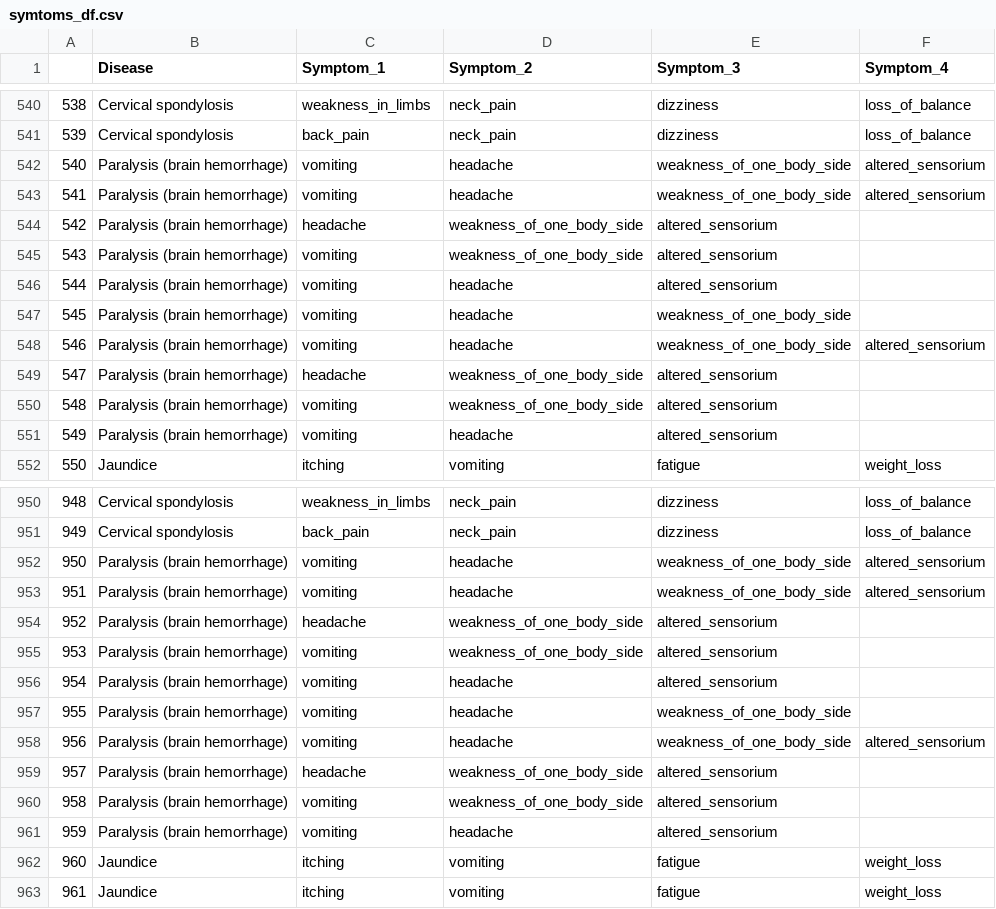
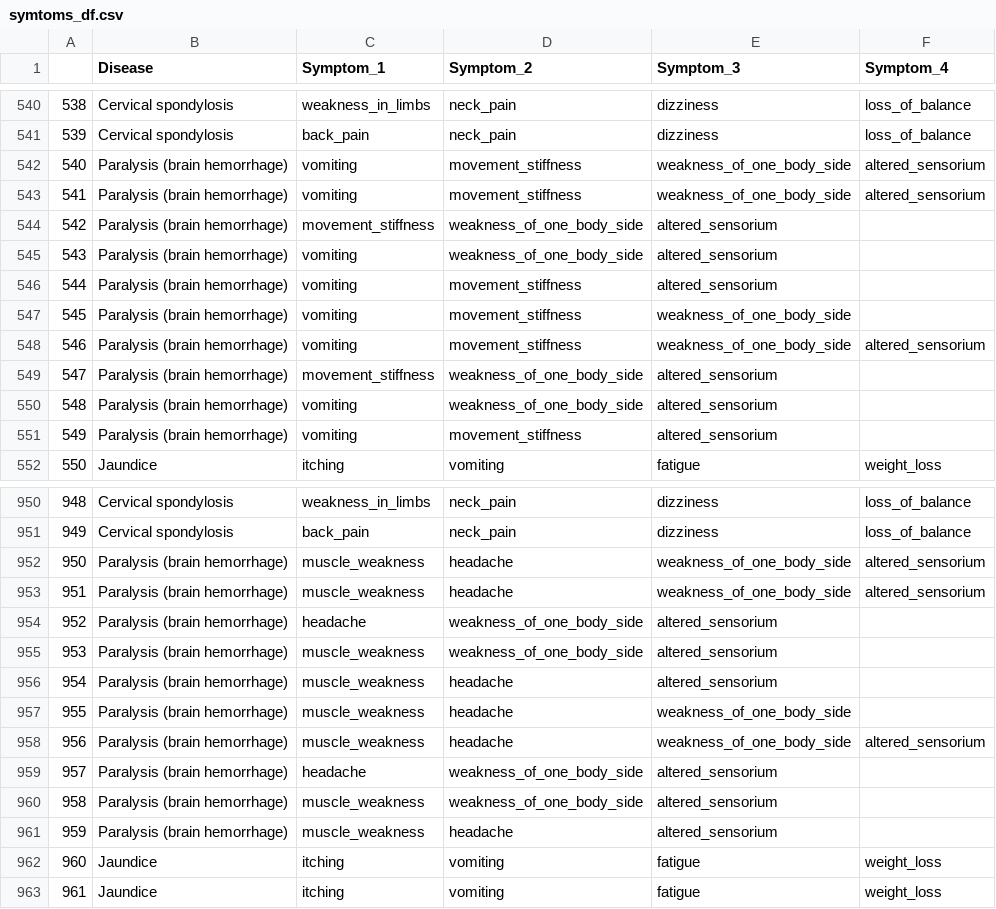
Before and after one commit to CodeByPrakash/MRS-AI, a CSV file: symtoms_df.csv, drawn as a sheet; only a part is shown, gaps mark what is left out; the diff covers the shown part only.

```diff
--- a/symtoms_df.csv
+++ b/symtoms_df.csv
@@ -541,12 +541,12 @@
 539,Cervical spondylosis, back_pain, neck_pain, dizziness, loss_of_balance
-540,Paralysis (brain hemorrhage), vomiting, headache, weakness_of_one_body_side, altered_sensorium
-541,Paralysis (brain hemorrhage), vomiting, headache, weakness_of_one_body_side, altered_sensorium
-542,Paralysis (brain hemorrhage), headache, weakness_of_one_body_side, altered_sensorium,
+540,Paralysis (brain hemorrhage), vomiting, movement_stiffness, weakness_of_one_body_side, altered_sensorium
+541,Paralysis (brain hemorrhage), vomiting, movement_stiffness, weakness_of_one_body_side, altered_sensorium
+542,Paralysis (brain hemorrhage), movement_stiffness, weakness_of_one_body_side, altered_sensorium,
 543,Paralysis (brain hemorrhage), vomiting, weakness_of_one_body_side, altered_sensorium,
-544,Paralysis (brain hemorrhage), vomiting, headache, altered_sensorium,
-545,Paralysis (brain hemorrhage), vomiting, headache, weakness_of_one_body_side,
-546,Paralysis (brain hemorrhage), vomiting, headache, weakness_of_one_body_side, altered_sensorium
-547,Paralysis (brain hemorrhage), headache, weakness_of_one_body_side, altered_sensorium,
+544,Paralysis (brain hemorrhage), vomiting, movement_stiffness, altered_sensorium,
+545,Paralysis (brain hemorrhage), vomiting, movement_stiffness, weakness_of_one_body_side,
+546,Paralysis (brain hemorrhage), vomiting, movement_stiffness, weakness_of_one_body_side, altered_sensorium
+547,Paralysis (brain hemorrhage), movement_stiffness, weakness_of_one_body_side, altered_sensorium,
 548,Paralysis (brain hemorrhage), vomiting, weakness_of_one_body_side, altered_sensorium,
-549,Paralysis (brain hemorrhage), vomiting, headache, altered_sensorium,
+549,Paralysis (brain hemorrhage), vomiting, movement_stiffness, altered_sensorium,
 550,Jaundice,itching, vomiting, fatigue, weight_loss
@@ -951,12 +951,12 @@
 949,Cervical spondylosis, back_pain, neck_pain, dizziness, loss_of_balance
-950,Paralysis (brain hemorrhage), vomiting, headache, weakness_of_one_body_side, altered_sensorium
-951,Paralysis (brain hemorrhage), vomiting, headache, weakness_of_one_body_side, altered_sensorium
+950,Paralysis (brain hemorrhage), muscle_weakness, headache, weakness_of_one_body_side, altered_sensorium
+951,Paralysis (brain hemorrhage), muscle_weakness, headache, weakness_of_one_body_side, altered_sensorium
 952,Paralysis (brain hemorrhage), headache, weakness_of_one_body_side, altered_sensorium,
-953,Paralysis (brain hemorrhage), vomiting, weakness_of_one_body_side, altered_sensorium,
-954,Paralysis (brain hemorrhage), vomiting, headache, altered_sensorium,
-955,Paralysis (brain hemorrhage), vomiting, headache, weakness_of_one_body_side,
-956,Paralysis (brain hemorrhage), vomiting, headache, weakness_of_one_body_side, altered_sensorium
+953,Paralysis (brain hemorrhage), muscle_weakness, weakness_of_one_body_side, altered_sensorium,
+954,Paralysis (brain hemorrhage), muscle_weakness, headache, altered_sensorium,
+955,Paralysis (brain hemorrhage), muscle_weakness, headache, weakness_of_one_body_side,
+956,Paralysis (brain hemorrhage), muscle_weakness, headache, weakness_of_one_body_side, altered_sensorium
 957,Paralysis (brain hemorrhage), headache, weakness_of_one_body_side, altered_sensorium,
-958,Paralysis (brain hemorrhage), vomiting, weakness_of_one_body_side, altered_sensorium,
-959,Paralysis (brain hemorrhage), vomiting, headache, altered_sensorium,
+958,Paralysis (brain hemorrhage), muscle_weakness, weakness_of_one_body_side, altered_sensorium,
+959,Paralysis (brain hemorrhage), muscle_weakness, headache, altered_sensorium,
 960,Jaundice,itching, vomiting, fatigue, weight_loss
```
Also changed, not shown: 8 edited cells elsewhere in this file, 6 other files.
